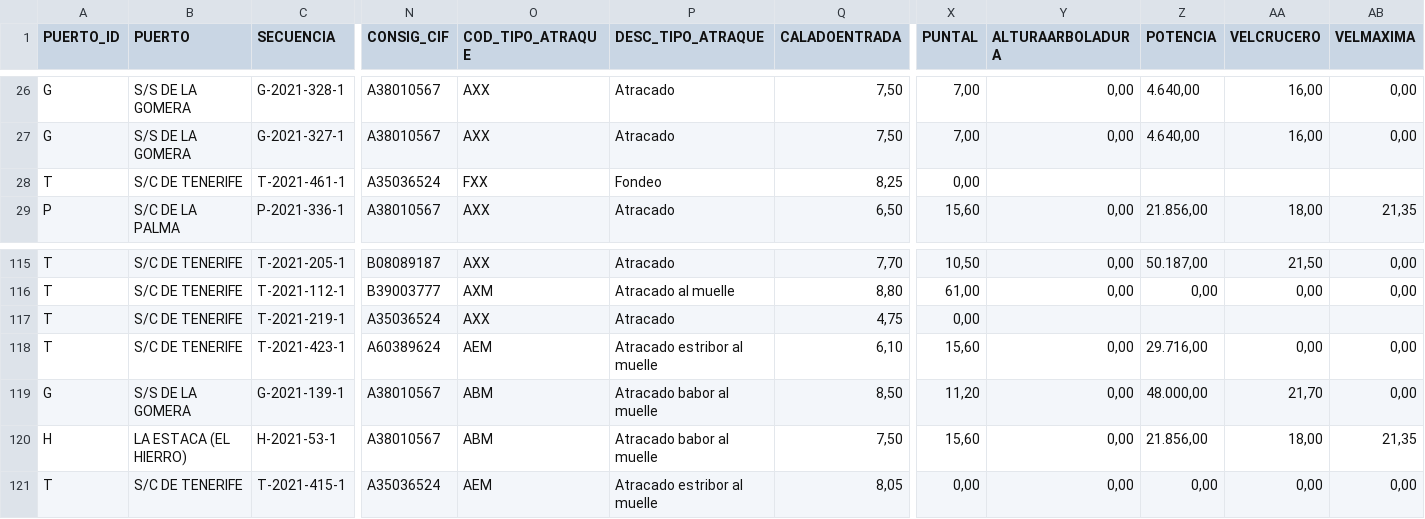
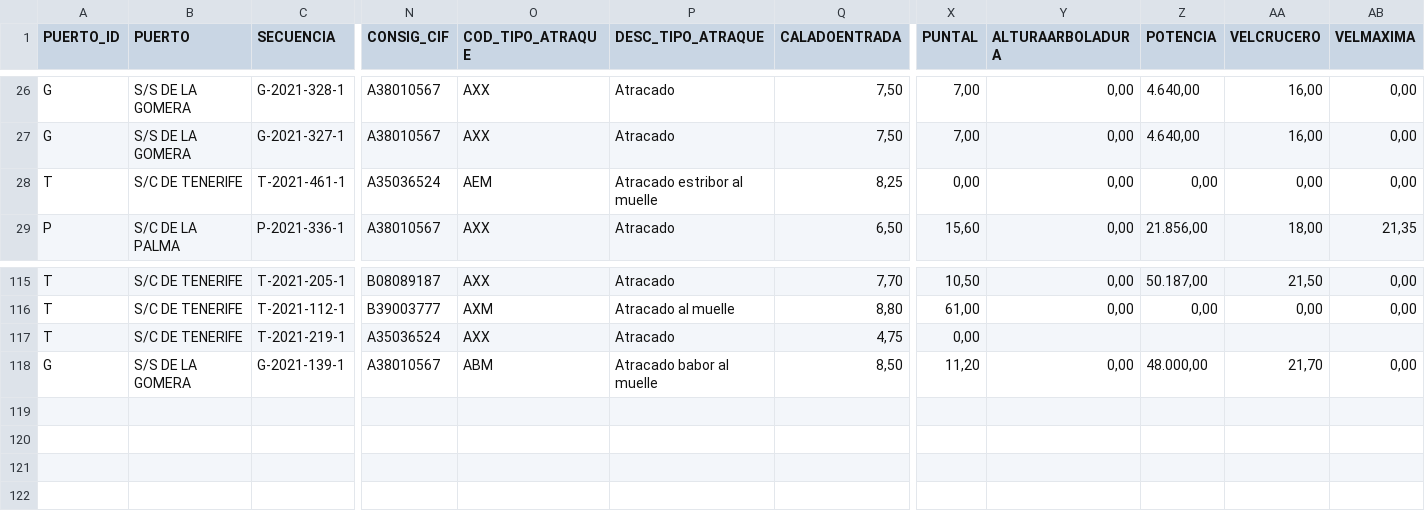
Before and after one commit to Robaina/crucerosTenerife, a CSV file: crucerosprevistos_Tenerife.csv, drawn as a sheet; only a part is shown, gaps mark what is left out; rows hold the shown columns only; the diff names each change by its address in the sheet, - before the commit and + after, or states it on an @@ line.

Commit message:
"Update data"

```diff
--- a/crucerosprevistos_Tenerife.csv
+++ b/crucerosprevistos_Tenerife.csv
-O28 (COD_TIPO_ATRAQUE): FXX
+O28 (COD_TIPO_ATRAQUE): AEM
-P28 (DESC_TIPO_ATRAQUE): Fondeo
+P28 (DESC_TIPO_ATRAQUE): Atracado estribor al muelle
-Y28 (ALTURAARBOLADURA): (empty)
+Y28 (ALTURAARBOLADURA): 0,00
-Z28 (POTENCIA): (empty)
+Z28 (POTENCIA): 0,00
-AA28 (VELCRUCERO): (empty)
+AA28 (VELCRUCERO): 0,00
-AB28 (VELMAXIMA): (empty)
+AB28 (VELMAXIMA): 0,00
-row 118: T | S/C DE TENERIFE | T-2021-423-1 | A60389624 | AEM | Atracado estribor al muelle | 6,10 | 15,60 | 0,00 | 29.716,00 | 0,00 | 0,00
-row 120: H | LA ESTACA (EL HIERRO) | H-2021-53-1 | A38010567 | ABM | Atracado babor al muelle | 7,50 | 15,60 | 0,00 | 21.856,00 | 18,00 | 21,35
-row 121: T | S/C DE TENERIFE | T-2021-415-1 | A35036524 | AEM | Atracado estribor al muelle | 8,05 | 0,00 | 0,00 | 0,00 | 0,00 | 0,00
```
